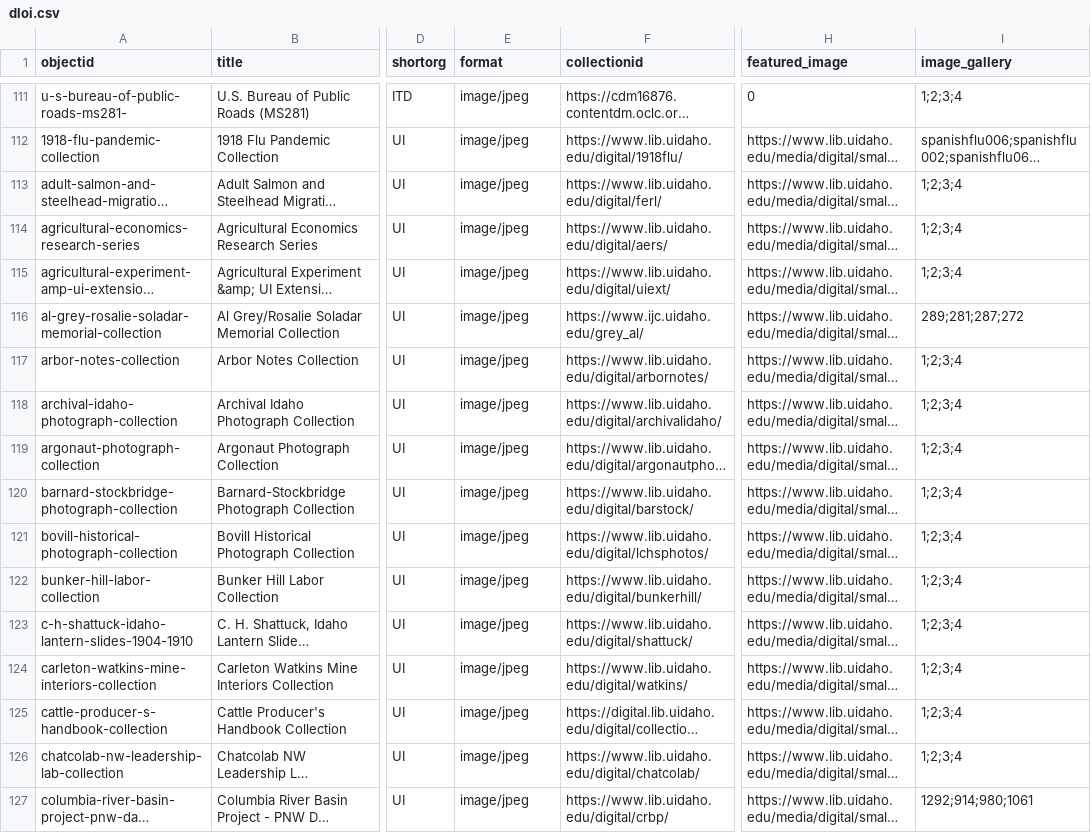
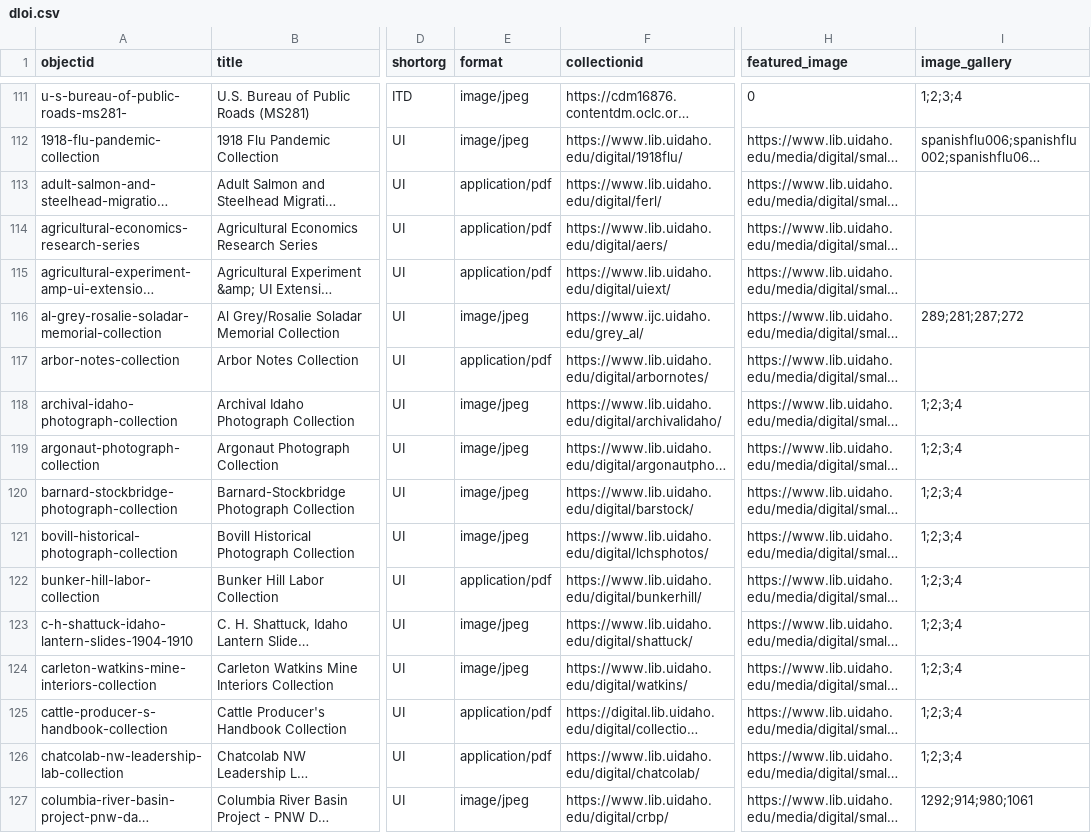
Before and after one commit to uidaholib/dloi-csv, a CSV file: _data/dloi.csv, drawn as a sheet; only a part is shown, gaps mark what is left out; long unchanged cells end in …; the diff covers the shown part only; the diff names each change by its address in the sheet, - before the commit and + after, or states it on an @@ line.

```diff
--- a/_data/dloi.csv
+++ b/_data/dloi.csv
-E113:E115 (format): image/jpeg
+E113:E115 (format): application/pdf
-I113:I115 (image_gallery): 1;2;3;4
+I113:I115 (image_gallery): (empty)
-E117 (format): image/jpeg
+E117 (format): application/pdf
-I117 (image_gallery): 1;2;3;4
+I117 (image_gallery): (empty)
-E122 (format): image/jpeg
+E122 (format): application/pdf
-E125:E126 (format): image/jpeg
+E125:E126 (format): application/pdf
```
Also changed, not shown: 41 edited cells elsewhere in this file, 1 other file.
